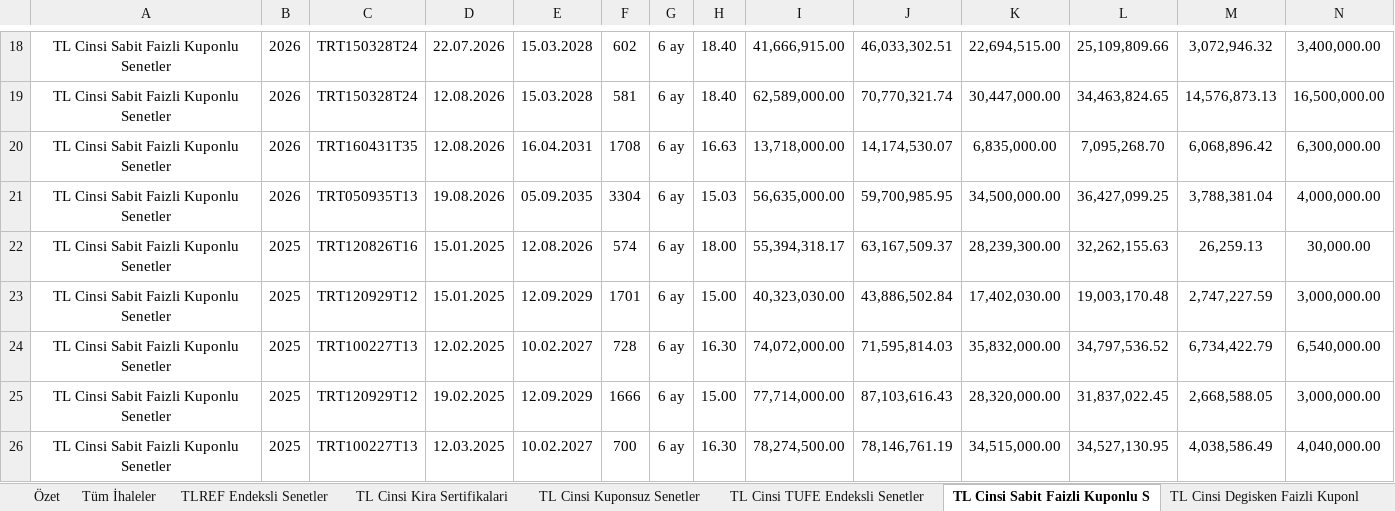
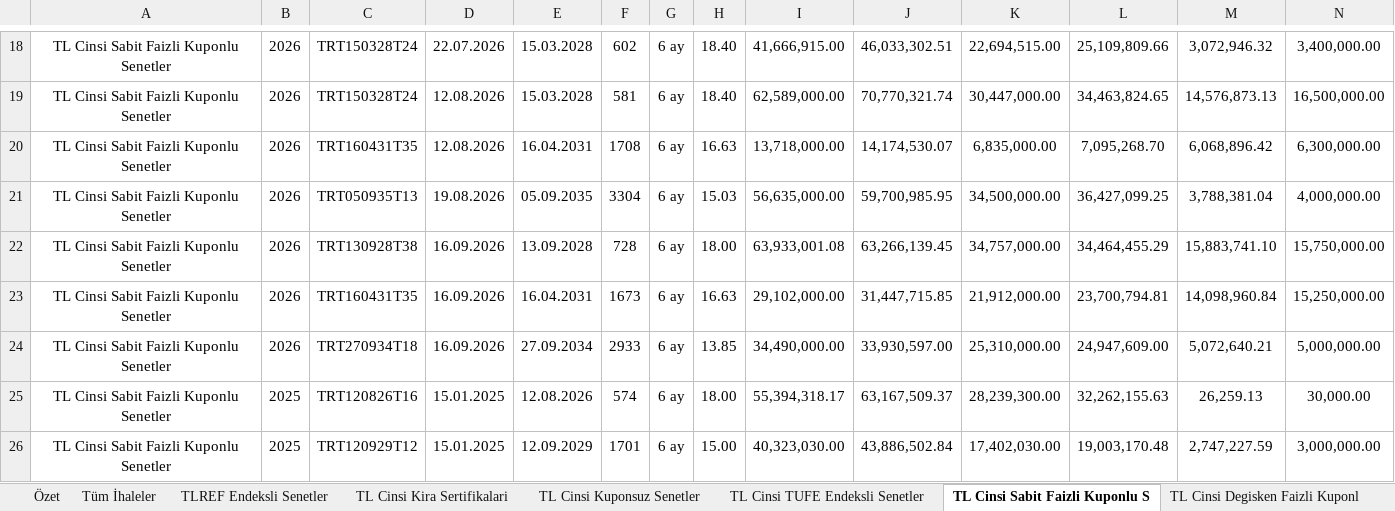
Before and after one commit to sabacanli/ekonomik-veriler-dashboard, an Excel workbook: hazine ihale /hazine_ihale_verileri.xlsx, sheet TL Cinsi Sabit Faizli Kuponlu S, drawn as a sheet; only a part is shown, gaps mark what is left out; the shorter side is filled out with more unchanged rows; values as stored, in another font and other column widths than the file's, no borders; rows hold the shown columns only; the diff names each change by its address in the sheet, - before the commit and + after, or states it on an @@ line.

```diff
--- a/hazine ihale /hazine_ihale_verileri.xlsx (sheet TL Cinsi Sabit Faizli Kuponlu S)
+++ b/hazine ihale /hazine_ihale_verileri.xlsx (sheet TL Cinsi Sabit Faizli Kuponlu S)
+row 22: TL Cinsi Sabit Faizli Kuponlu Senetler | 2026 | TRT130928T38 | 16.09.2026 | 13.09.2028 | 728 | 6 ay | 18.00 | 63,933,001.08 | 63,266,139.45 | 34,757,000.00 | 34,464,455.29 | 15,883,741.10 | 15,750,000.00
+row 23: TL Cinsi Sabit Faizli Kuponlu Senetler | 2026 | TRT160431T35 | 16.09.2026 | 16.04.2031 | 1673 | 6 ay | 16.63 | 29,102,000.00 | 31,447,715.85 | 21,912,000.00 | 23,700,794.81 | 14,098,960.84 | 15,250,000.00
+row 24: TL Cinsi Sabit Faizli Kuponlu Senetler | 2026 | TRT270934T18 | 16.09.2026 | 27.09.2034 | 2933 | 6 ay | 13.85 | 34,490,000.00 | 33,930,597.00 | 25,310,000.00 | 24,947,609.00 | 5,072,640.21 | 5,000,000.00
```
Also changed, not shown: sheet Analiz - Detay, sheet Analiz - Aylık & Vade, sheet Analiz - Genel Özet, sheet Tüm İhaleler, sheet Analiz - Maliyet & Talep, sheet Özet, 4 more sheets, cari acik/odemeler_dengesi_tablo.xlsx, enflasyon/enflasyon.xlsx, 30 other files.
